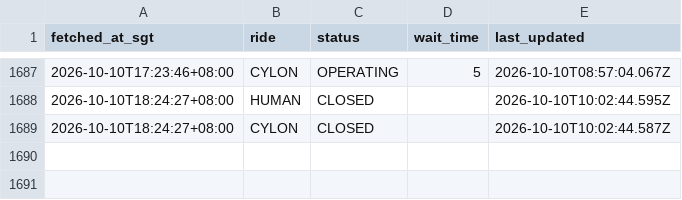
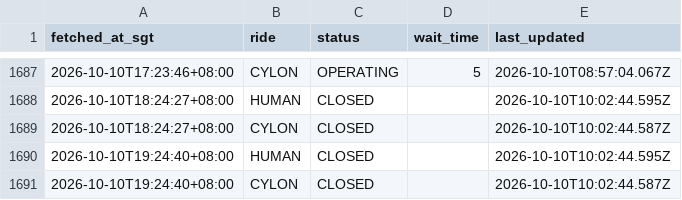
Before and after one commit to huiminli1998/uss-wait-times, a CSV file: waits.csv, drawn as a sheet; only a part is shown, gaps mark what is left out.

```diff
--- a/waits.csv
+++ b/waits.csv
@@ -1689 +1689,3 @@ fetched_at_sgt,ride,status,wait_time,last_updated
 2026-10-10T18:24:27+08:00,CYLON,CLOSED,,2026-10-10T10:02:44.587Z
+2026-10-10T19:24:40+08:00,HUMAN,CLOSED,,2026-10-10T10:02:44.595Z
+2026-10-10T19:24:40+08:00,CYLON,CLOSED,,2026-10-10T10:02:44.587Z
```
